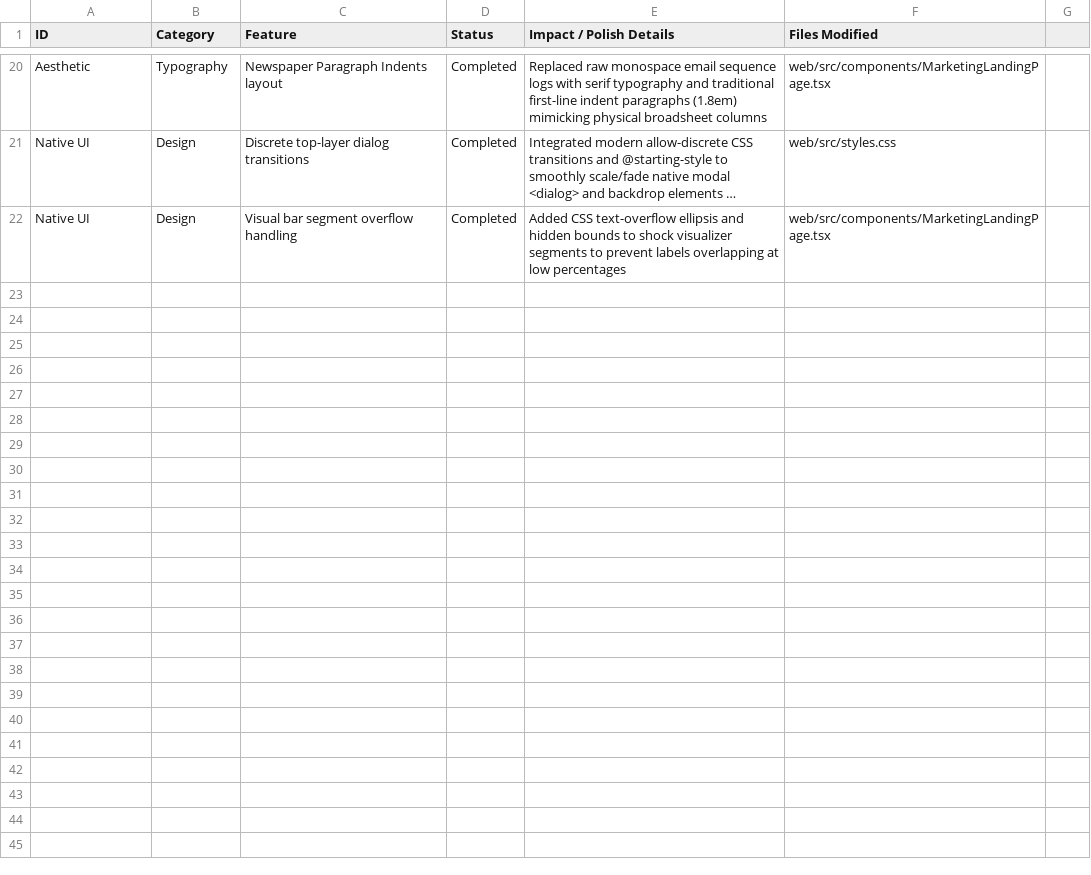
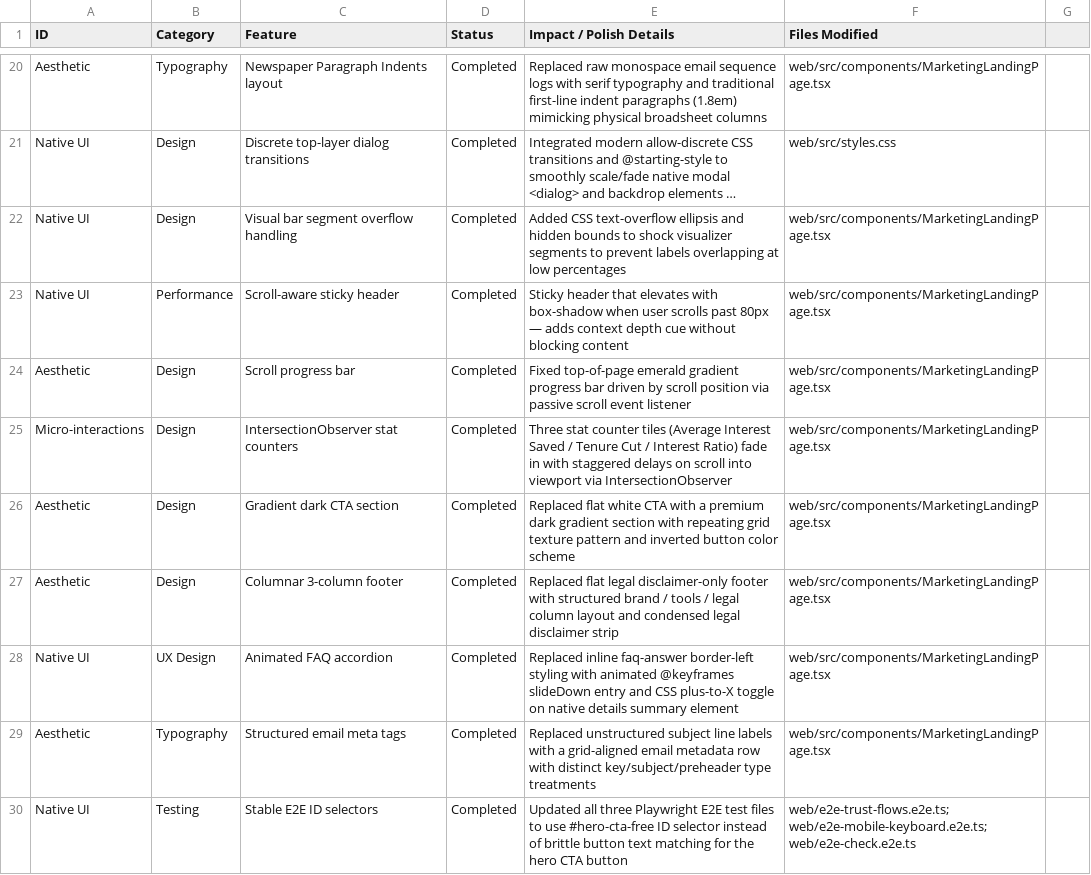
Before and after one commit to dharmik136/home-loan-planner, a CSV file: improvements_log.csv, drawn as a sheet; only a part is shown, gaps mark what is left out; long unchanged cells end in …; the diff names each change by its address in the sheet, - before the commit and + after, or states it on an @@ line.

Commit message:
chore: append 10 new UX Pro Max improvements to tracking ledger

```diff
--- a/improvements_log.csv
+++ b/improvements_log.csv
+row 23: Native UI | Performance | Scroll-aware sticky header | Completed | Sticky header that elevates with box-shadow when user scrolls past 80px — adds context depth cue without blocking content | web/src/components/MarketingLandingPage.tsx
+row 24: Aesthetic | Design | Scroll progress bar | Completed | Fixed top-of-page emerald gradient progress bar driven by scroll position via passive scroll event listener | web/src/components/MarketingLandingPage.tsx
+row 25: Micro-interactions | Design | IntersectionObserver stat counters | Completed | Three stat counter tiles (Average Interest Saved / Tenure Cut / Interest Ratio) fade in with staggered delays on scroll into viewport via IntersectionObserver | web/src/components/MarketingLandingPage.tsx
+row 26: Aesthetic | Design | Gradient dark CTA section | Completed | Replaced flat white CTA with a premium dark gradient section with repeating grid texture pattern and inverted button color scheme | web/src/components/MarketingLandingPage.tsx
+row 27: Aesthetic | Design | Columnar 3-column footer | Completed | Replaced flat legal disclaimer-only footer with structured brand / tools / legal column layout and condensed legal disclaimer strip | web/src/components/MarketingLandingPage.tsx
+row 28: Native UI | UX Design | Animated FAQ accordion | Completed | Replaced inline faq-answer border-left styling with animated @keyframes slideDown entry and CSS plus-to-X toggle on native details summary element | web/src/components/MarketingLandingPage.tsx
+row 29: Aesthetic | Typography | Structured email meta tags | Completed | Replaced unstructured subject line labels with a grid-aligned email metadata row with distinct key/subject/preheader type treatments | web/src/components/MarketingLandingPage.tsx
+row 30: Native UI | Testing | Stable E2E ID selectors | Completed | Updated all three Playwright E2E test files to use #hero-cta-free ID selector instead of brittle button text matching for the hero CTA button | web/e2e-trust-flows.e2e.ts; web/e2e-mobile-keyboard.e2e.ts; web/e2e-check.e2e.ts
```
